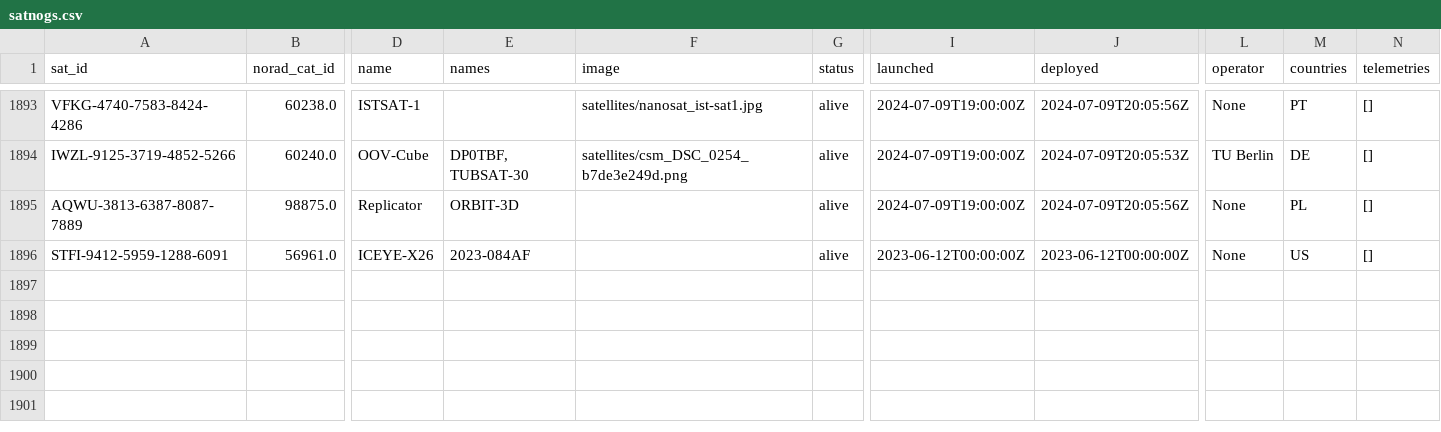
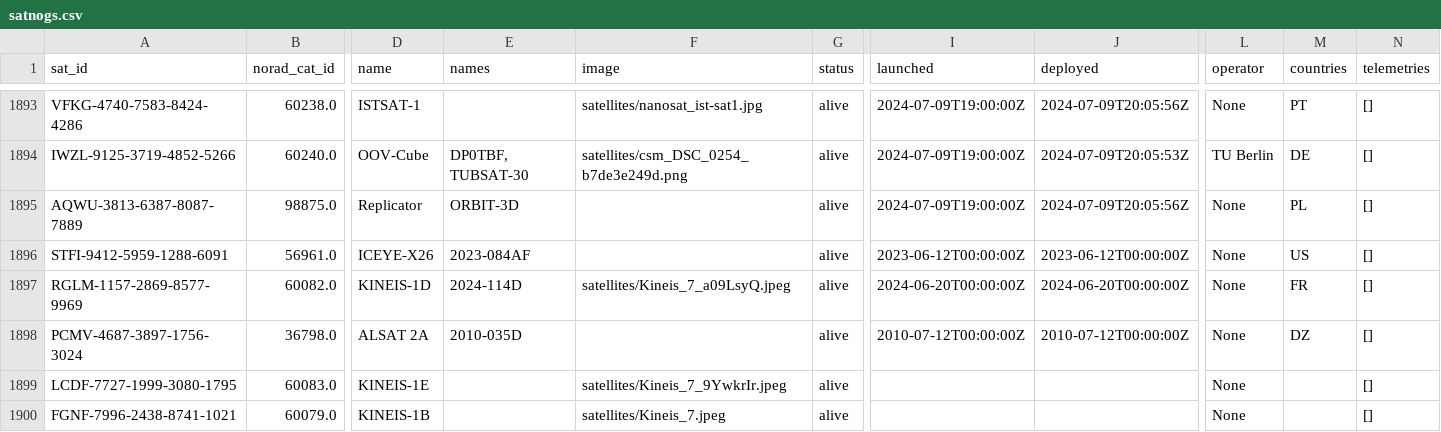
Before and after one commit to hyundotio/amateur-satellite-database, a CSV file: data/satnogs.csv, drawn as a sheet; only a part is shown, gaps mark what is left out; rows hold the shown columns only; the diff names each change by its address in the sheet, - before the commit and + after, or states it on an @@ line.

```diff
--- a/data/satnogs.csv
+++ b/data/satnogs.csv
+row 1897: RGLM-1157-2869-8577-9969 | 60082.0 | KINEIS-1D | 2024-114D | satellites/Kineis_7_a09LsyQ.jpeg | alive | 2024-06-20T00:00:00Z | 2024-06-20T00:00:00Z | None | FR | []
+row 1898: PCMV-4687-3897-1756-3024 | 36798.0 | ALSAT 2A | 2010-035D |  | alive | 2010-07-12T00:00:00Z | 2010-07-12T00:00:00Z | None | DZ | []
+row 1899: LCDF-7727-1999-3080-1795 | 60083.0 | KINEIS-1E |  | satellites/Kineis_7_9YwkrIr.jpeg | alive |  |  | None |  | []
+row 1900: FGNF-7996-2438-8741-1021 | 60079.0 | KINEIS-1B |  | satellites/Kineis_7.jpeg | alive |  |  | None |  | []
```
Also changed, not shown: 1 other file.
